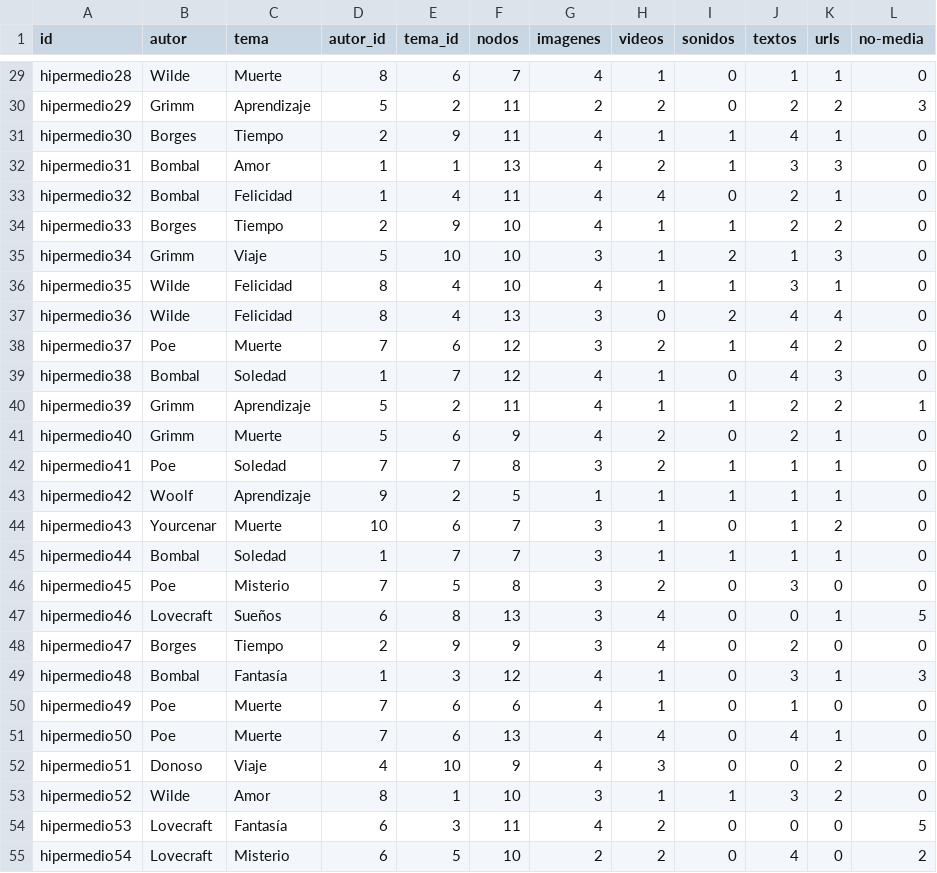
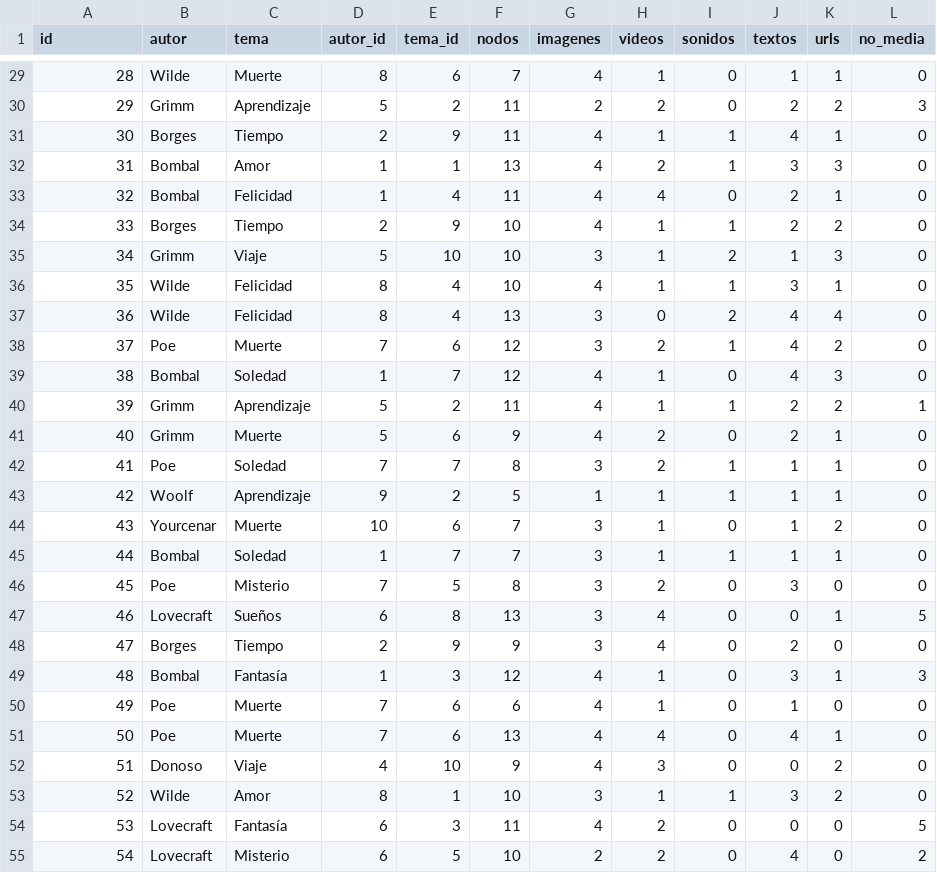
Before and after one commit to dgzara/NIDEA-Analysis, a CSV file: data/Datos.csv, drawn as a sheet; only a part is shown, gaps mark what is left out; the diff covers the shown part only; the diff names each change by its address in the sheet, - before the commit and + after, or states it on an @@ line.

```diff
--- a/data/Datos.csv
+++ b/data/Datos.csv
-L1: no-media
+L1: no_media
-A29 (id): hipermedio28
+A29 (id): 28
-A30 (id): hipermedio29
+A30 (id): 29
-A31 (id): hipermedio30
+A31 (id): 30
-A32 (id): hipermedio31
+A32 (id): 31
-A33 (id): hipermedio32
+A33 (id): 32
-A34 (id): hipermedio33
+A34 (id): 33
-A35 (id): hipermedio34
+A35 (id): 34
-A36 (id): hipermedio35
+A36 (id): 35
-A37 (id): hipermedio36
+A37 (id): 36
-A38 (id): hipermedio37
+A38 (id): 37
-A39 (id): hipermedio38
+A39 (id): 38
-A40 (id): hipermedio39
+A40 (id): 39
-A41 (id): hipermedio40
+A41 (id): 40
-A42 (id): hipermedio41
+A42 (id): 41
-A43 (id): hipermedio42
+A43 (id): 42
-A44 (id): hipermedio43
+A44 (id): 43
-A45 (id): hipermedio44
+A45 (id): 44
-A46 (id): hipermedio45
+A46 (id): 45
-A47 (id): hipermedio46
+A47 (id): 46
-A48 (id): hipermedio47
+A48 (id): 47
-A49 (id): hipermedio48
+A49 (id): 48
-A50 (id): hipermedio49
+A50 (id): 49
-A51 (id): hipermedio50
+A51 (id): 50
-A52 (id): hipermedio51
+A52 (id): 51
-A53 (id): hipermedio52
+A53 (id): 52
-A54 (id): hipermedio53
+A54 (id): 53
-A55 (id): hipermedio54
+A55 (id): 54
```
Also changed, not shown: 79 edited cells elsewhere in this file, 4 other files.
